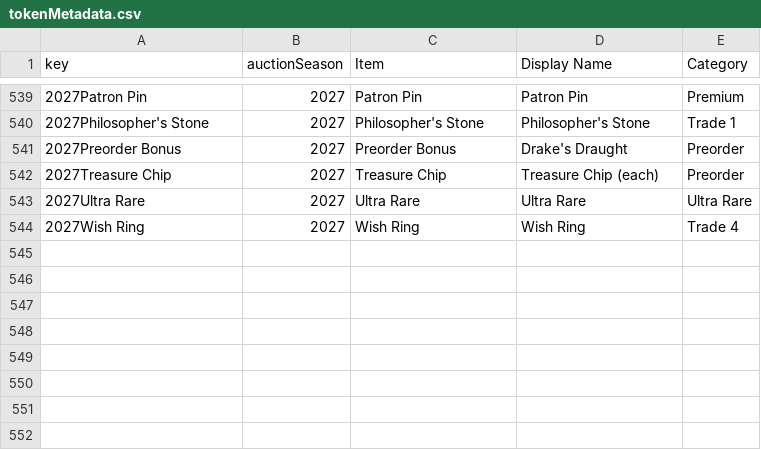
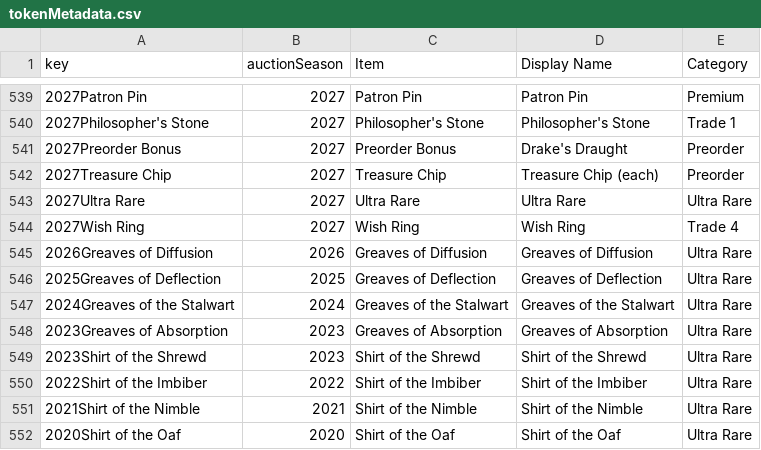
Before and after one commit to mjdomask-jpg/trueDungeonAuctionPrices, a CSV file: public/data/tokenMetadata.csv, drawn as a sheet; only a part is shown, gaps mark what is left out.

Commit message:
Publish from sheet: tokenMetadata.csv, transmuteRecipes.csv (#152)
tokenMetadata.csv: 543 -> 551 rows
  transmuteRecipes.csv: 1985 -> 1985 rows

Exported by apps-script/publishToSite.gs 2026-08-21.3.

```diff
--- a/public/data/tokenMetadata.csv
+++ b/public/data/tokenMetadata.csv
@@ -544 +544,9 @@ key,auctionSeason,Item,Display Name,Category
 2027Wish Ring,2027,Wish Ring,Wish Ring,Trade 4
+2026Greaves of Diffusion,2026,Greaves of Diffusion,Greaves of Diffusion,Ultra Rare
+2025Greaves of Deflection,2025,Greaves of Deflection,Greaves of Deflection,Ultra Rare
+2024Greaves of the Stalwart,2024,Greaves of the Stalwart,Greaves of the Stalwart,Ultra Rare
+2023Greaves of Absorption,2023,Greaves of Absorption,Greaves of Absorption,Ultra Rare
+2023Shirt of the Shrewd,2023,Shirt of the Shrewd,Shirt of the Shrewd,Ultra Rare
+2022Shirt of the Imbiber,2022,Shirt of the Imbiber,Shirt of the Imbiber,Ultra Rare
+2021Shirt of the Nimble,2021,Shirt of the Nimble,Shirt of the Nimble,Ultra Rare
+2020Shirt of the Oaf,2020,Shirt of the Oaf,Shirt of the Oaf,Ultra Rare
```
Also changed, not shown: public/data/transmuteRecipes.csv.
